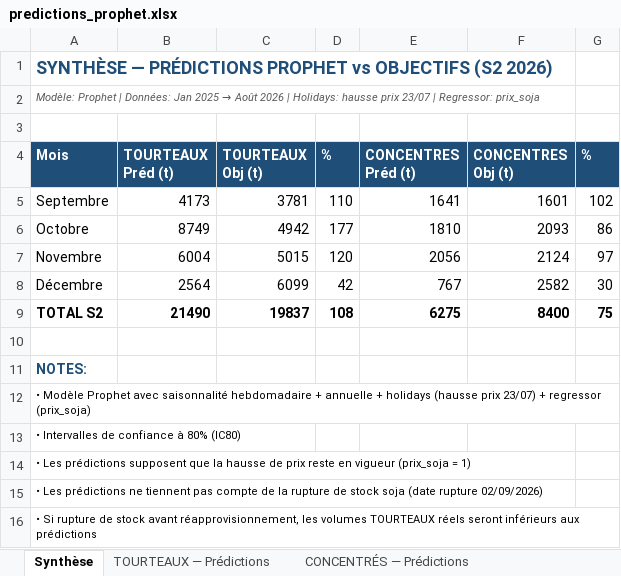
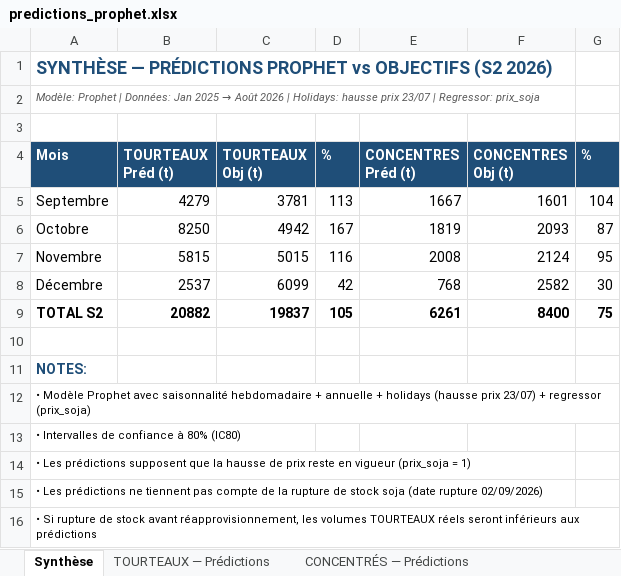
Before and after one commit to frwil/njs-sales-analysis, an Excel workbook: download/predictions_prophet.xlsx, sheet Synthèse, drawn as a sheet; values as stored, in another font and other column widths than the file's, no borders; the diff names each change by its address in the sheet, - before the commit and + after, or states it on an @@ line.

```diff
--- a/download/predictions_prophet.xlsx (sheet Synthèse)
+++ b/download/predictions_prophet.xlsx (sheet Synthèse)
-B5 (TOURTEAUX Préd (t)): 4173
+B5 (TOURTEAUX Préd (t)): 4279
-D5 (%): 110
+D5 (%): 113
-E5 (CONCENTRES Préd (t)): 1641
+E5 (CONCENTRES Préd (t)): 1667
-G5 (%): 102
+G5 (%): 104
-B6 (TOURTEAUX Préd (t)): 8749
+B6 (TOURTEAUX Préd (t)): 8250
-D6 (%): 177
+D6 (%): 167
-E6 (CONCENTRES Préd (t)): 1810
+E6 (CONCENTRES Préd (t)): 1819
-G6 (%): 86
+G6 (%): 87
-B7 (TOURTEAUX Préd (t)): 6004
+B7 (TOURTEAUX Préd (t)): 5815
-D7 (%): 120
+D7 (%): 116
-E7 (CONCENTRES Préd (t)): 2056
+E7 (CONCENTRES Préd (t)): 2008
-G7 (%): 97
+G7 (%): 95
-B8 (TOURTEAUX Préd (t)): 2564
+B8 (TOURTEAUX Préd (t)): 2537
-E8 (CONCENTRES Préd (t)): 767
+E8 (CONCENTRES Préd (t)): 768
-B9 (TOURTEAUX Préd (t)): 21490
+B9 (TOURTEAUX Préd (t)): 20882
-D9 (%): 108
+D9 (%): 105
-E9 (CONCENTRES Préd (t)): 6275
+E9 (CONCENTRES Préd (t)): 6261
```
Also changed, not shown: sheet TOURTEAUX — Prédictions, sheet CONCENTRÉS — Prédictions, 1 other file.
